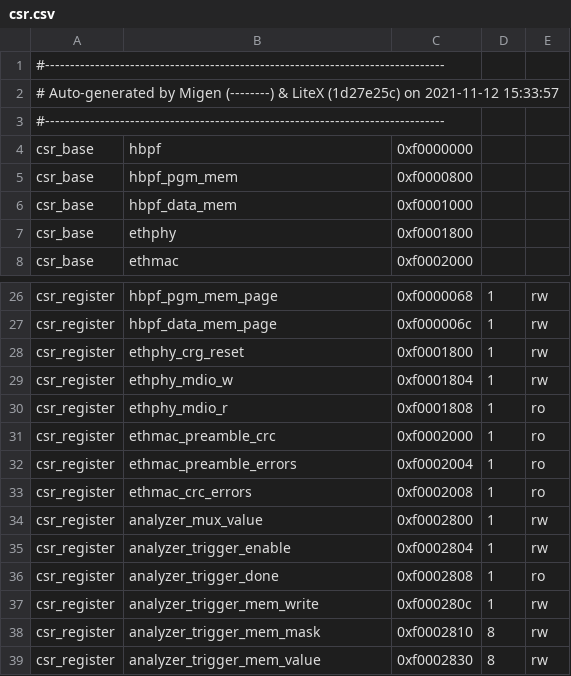
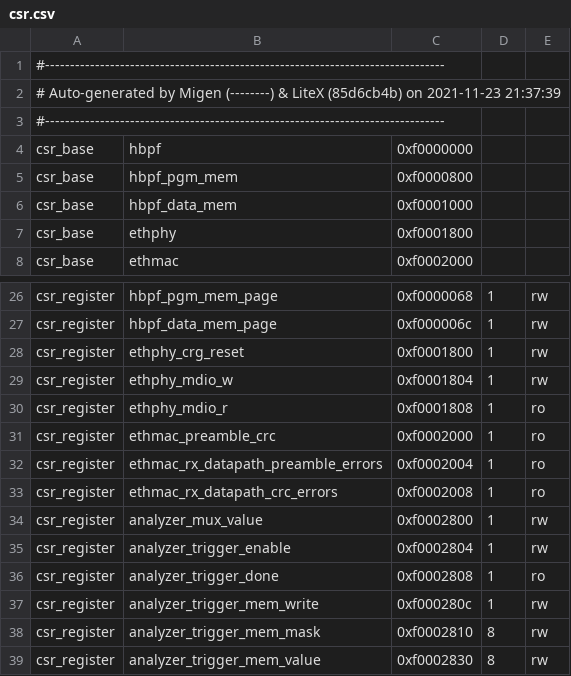
Before and after one commit to rprinz08/hBPF, a CSV file: source/fpga/hw/arty-s7-50-nic/debug/csr.csv, drawn as a sheet; only a part is shown, gaps mark what is left out.

```diff
--- a/source/fpga/hw/arty-s7-50-nic/debug/csr.csv
+++ b/source/fpga/hw/arty-s7-50-nic/debug/csr.csv
@@ -1,3 +1,3 @@
 #--------------------------------------------------------------------------------
-# Auto-generated by Migen (--------) & LiteX (1d27e25c) on 2021-11-12 15:33:57
+# Auto-generated by Migen (--------) & LiteX (85d6cb4b) on 2021-11-23 21:37:39
 #--------------------------------------------------------------------------------
@@ -31,4 +31,4 @@ csr_register,ethphy_mdio_r,0xf0001808,1,ro
 csr_register,ethmac_preamble_crc,0xf0002000,1,ro
-csr_register,ethmac_preamble_errors,0xf0002004,1,ro
-csr_register,ethmac_crc_errors,0xf0002008,1,ro
+csr_register,ethmac_rx_datapath_preamble_errors,0xf0002004,1,ro
+csr_register,ethmac_rx_datapath_crc_errors,0xf0002008,1,ro
 csr_register,analyzer_mux_value,0xf0002800,1,rw
```
Also changed, not shown: source/fpga/hw/arty-s7-50-nic/debug/analyzer.csv, source/fpga/hw/arty-s7-50/debug/csr.csv, 5 other files.
